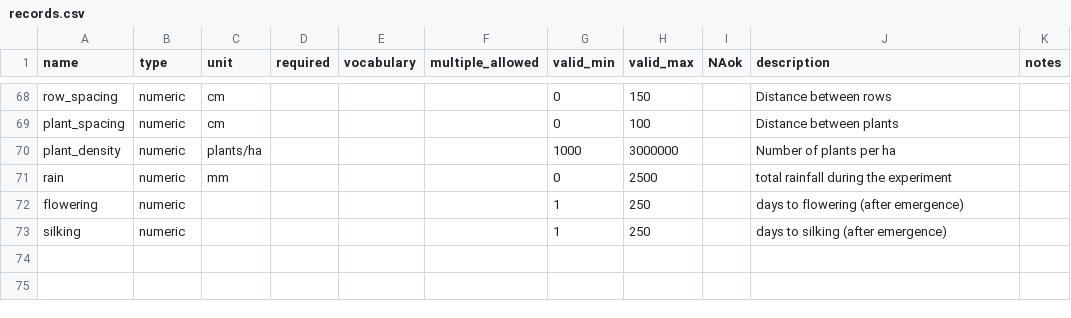
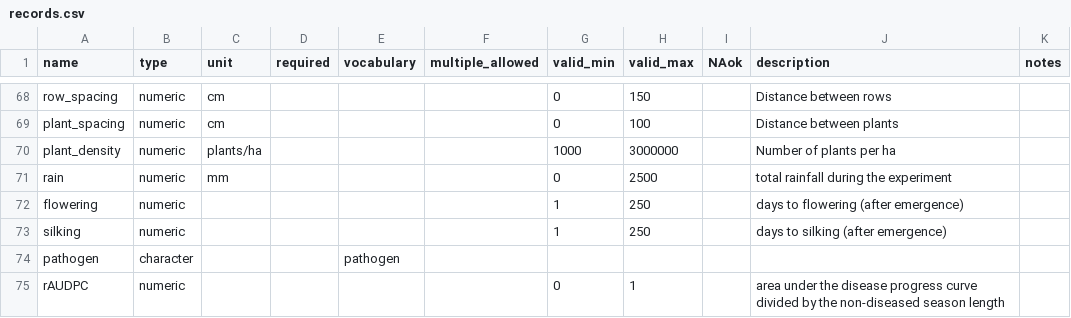
Before and after one commit to reagro/carob, a CSV file: terms/records.csv, drawn as a sheet; only a part is shown, gaps mark what is left out.

Commit message:
disease

```diff
--- a/terms/records.csv
+++ b/terms/records.csv
@@ -73 +73,3 @@ flowering,numeric,,,,,1,250,,days to flowering (after emergence),
 silking,numeric,,,,,1,250,,days to silking (after emergence),
+pathogen,character,,,pathogen,,,,,,
+rAUDPC,numeric,,,,,0,1,, area under the disease progress curve divided by the non-diseased season length,
```
Also changed, not shown: 2 other files.
